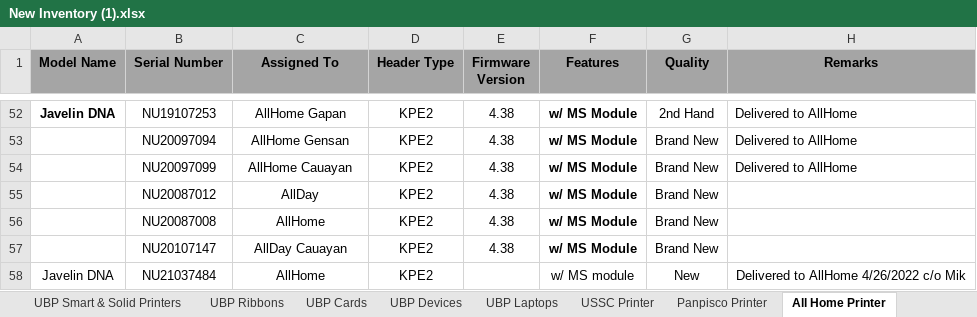
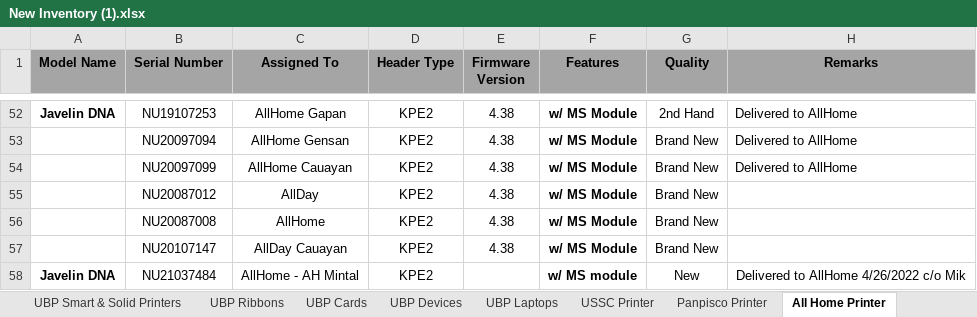
Before and after one commit to Mik-Arvin-Repo/Inventory, an Excel workbook: New Inventory (1).xlsx, sheet All Home Printer, drawn as a sheet; only a part is shown, gaps mark what is left out; values as stored, in another font and other column widths than the file's, no borders; the diff names each change by its address in the sheet, - before the commit and + after, or states it on an @@ line.

```diff
--- a/New Inventory (1).xlsx (sheet All Home Printer)
+++ b/New Inventory (1).xlsx (sheet All Home Printer)
-A58 bold: off
+A58 bold: on
-C58 (Assigned To): AllHome
+C58 (Assigned To): AllHome - AH Mintal
-F58 bold: off
+F58 bold: on
```
Also changed, not shown: sheet UBP Ribbons, sheet UBP Devices.
